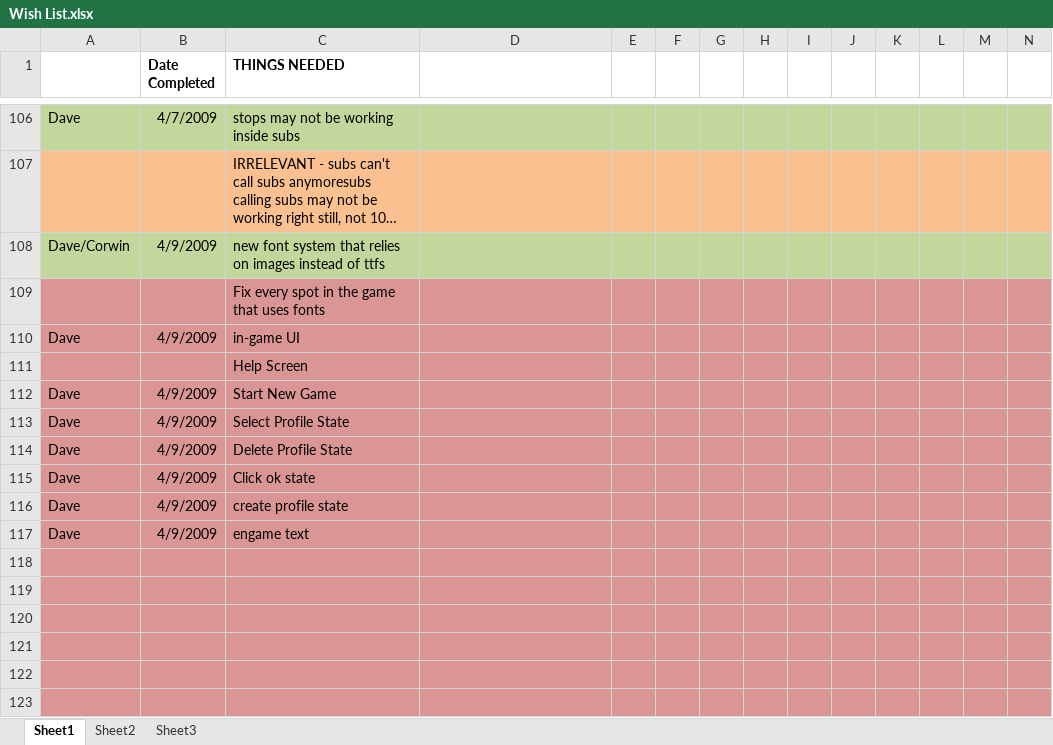
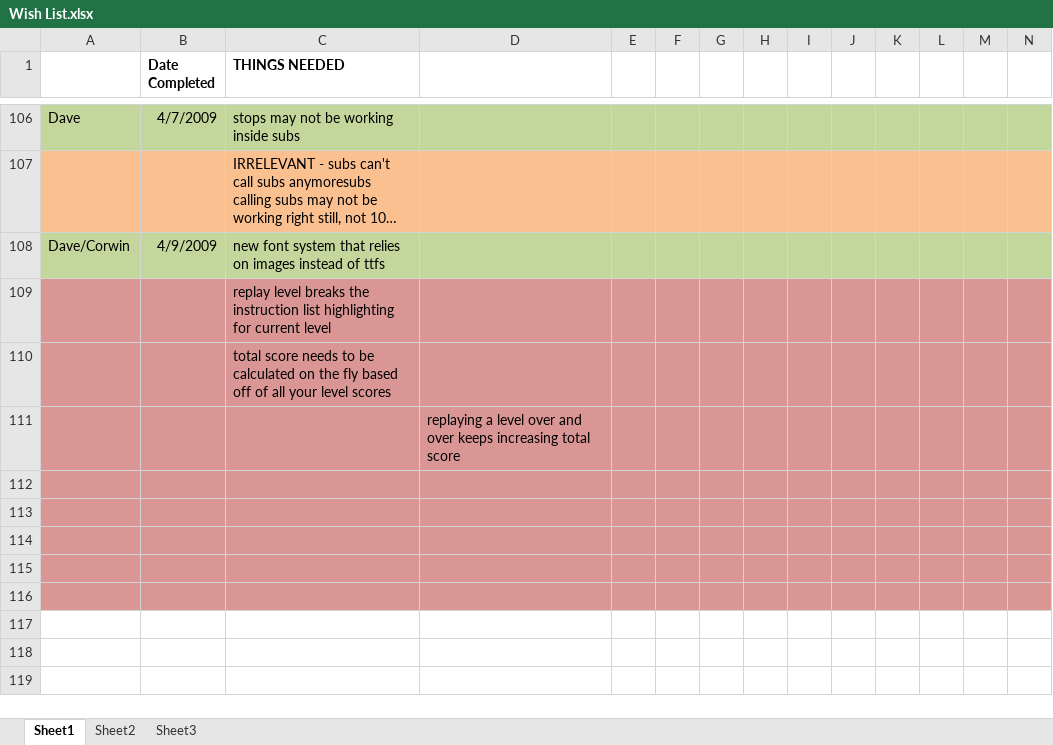
Before and after one commit to CorwinJV/seeautz-projekt1, an Excel workbook: seeautz/Content/Wish List.xlsx, sheet Sheet1, drawn as a sheet; only a part is shown, gaps mark what is left out; the shorter side is filled out with more unchanged rows; long unchanged cells end in …; values as stored, in another font and other column widths than the file's, no borders; removed rows and columns are numbered as before the commit, all else as after; the diff names each change by its address in the sheet, - before the commit and + after, or states it on an @@ line.

Commit message:
2 more bugs added to wish list grr

```diff
--- a/seeautz/Content/Wish List.xlsx (sheet Sheet1)
+++ b/seeautz/Content/Wish List.xlsx (sheet Sheet1)
-C109 (THINGS NEEDED): Fix every spot in the game that uses fonts
+C109 (THINGS NEEDED): replay level breaks the instruction list highlighting for current level
-row 110: Dave | 4/9/2009 | in-game UI
-C110 (THINGS NEEDED): Help Screen
+C110 (THINGS NEEDED): total score needs to be calculated on the fly based off of all your level scores
-row 112: Dave | 4/9/2009 | Start New Game
-row 113: Dave | 4/9/2009 | Select Profile State
-row 114: Dave | 4/9/2009 | Delete Profile State
-row 115: Dave | 4/9/2009 | Click ok state
-row 116: Dave | 4/9/2009 | create profile state
-row 117: Dave | 4/9/2009 | engame text
-D111: (empty)
+D111: replaying a level over and over keeps increasing total score
-row 119: (empty)
-row 120: (empty)
```
